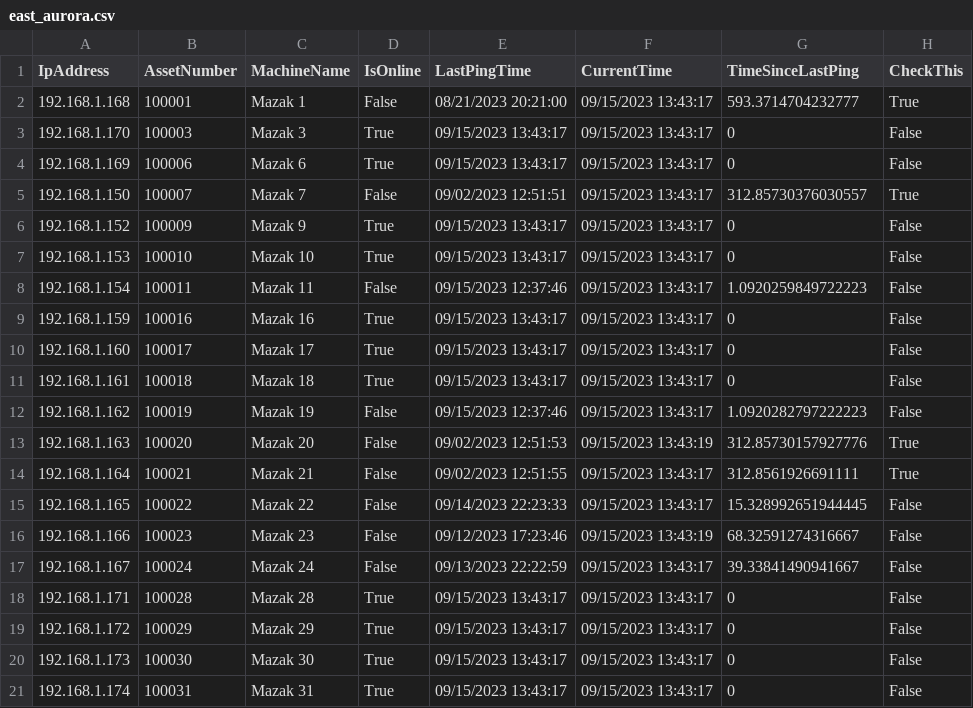
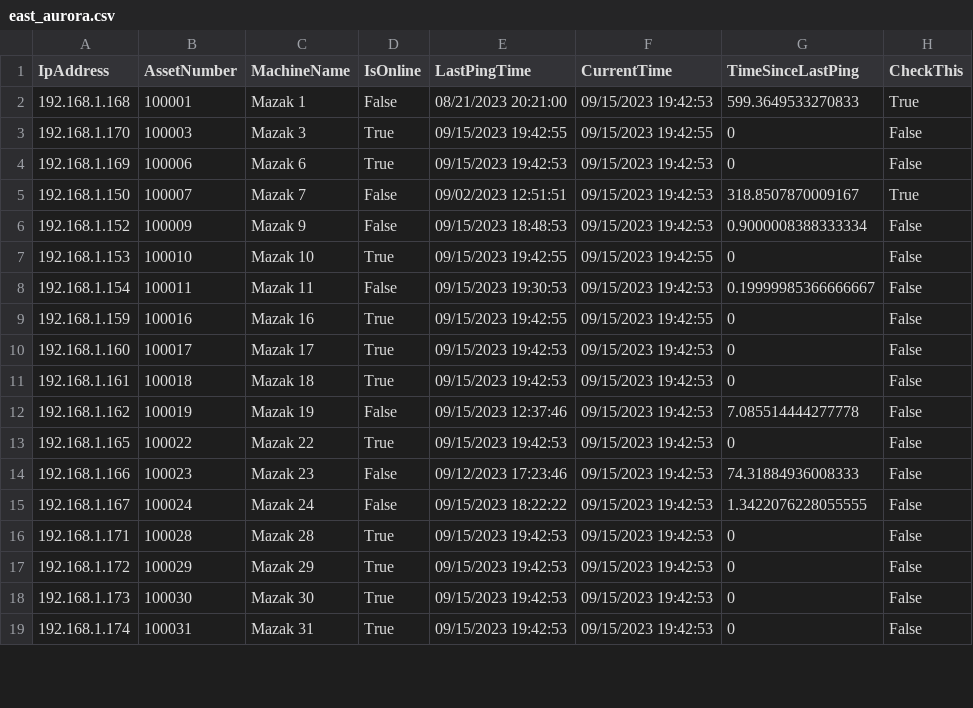
Before and after one commit to Fejiberglibstein/ip-dashboard, a CSV file: site_csvs/east_aurora.csv, drawn as a sheet; only a part is shown; the diff covers the shown part only.

```diff
--- a/site_csvs/east_aurora.csv
+++ b/site_csvs/east_aurora.csv
@@ -1,21 +1,19 @@
 IpAddress,AssetNumber,MachineName,IsOnline,LastPingTime,CurrentTime,TimeSinceLastPing,CheckThis
-192.168.1.168,100001,Mazak 1,False,08/21/2023 20:21:00,09/15/2023 13:43:17,593.3714704232777,True
-192.168.1.170,100003,Mazak 3,True,09/15/2023 13:43:17,09/15/2023 13:43:17,0,False
-192.168.1.169,100006,Mazak 6,True,09/15/2023 13:43:17,09/15/2023 13:43:17,0,False
-192.168.1.150,100007,Mazak 7,False,09/02/2023 12:51:51,09/15/2023 13:43:17,312.85730376030557,True
-192.168.1.152,100009,Mazak 9,True,09/15/2023 13:43:17,09/15/2023 13:43:17,0,False
-192.168.1.153,100010,Mazak 10,True,09/15/2023 13:43:17,09/15/2023 13:43:17,0,False
-192.168.1.154,100011,Mazak 11,False,09/15/2023 12:37:46,09/15/2023 13:43:17,1.0920259849722223,False
-192.168.1.159,100016,Mazak 16,True,09/15/2023 13:43:17,09/15/2023 13:43:17,0,False
-192.168.1.160,100017,Mazak 17,True,09/15/2023 13:43:17,09/15/2023 13:43:17,0,False
-192.168.1.161,100018,Mazak 18,True,09/15/2023 13:43:17,09/15/2023 13:43:17,0,False
-192.168.1.162,100019,Mazak 19,False,09/15/2023 12:37:46,09/15/2023 13:43:17,1.0920282797222223,False
-192.168.1.163,100020,Mazak 20,False,09/02/2023 12:51:53,09/15/2023 13:43:19,312.85730157927776,True
-192.168.1.164,100021,Mazak 21,False,09/02/2023 12:51:55,09/15/2023 13:43:17,312.8561926691111,True
-192.168.1.165,100022,Mazak 22,False,09/14/2023 22:23:33,09/15/2023 13:43:17,15.328992651944445,False
-192.168.1.166,100023,Mazak 23,False,09/12/2023 17:23:46,09/15/2023 13:43:19,68.32591274316667,False
-192.168.1.167,100024,Mazak 24,False,09/13/2023 22:22:59,09/15/2023 13:43:17,39.33841490941667,False
-192.168.1.171,100028,Mazak 28,True,09/15/2023 13:43:17,09/15/2023 13:43:17,0,False
-192.168.1.172,100029,Mazak 29,True,09/15/2023 13:43:17,09/15/2023 13:43:17,0,False
-192.168.1.173,100030,Mazak 30,True,09/15/2023 13:43:17,09/15/2023 13:43:17,0,False
-192.168.1.174,100031,Mazak 31,True,09/15/2023 13:43:17,09/15/2023 13:43:17,0,False
+192.168.1.168,100001,Mazak 1,False,08/21/2023 20:21:00,09/15/2023 19:42:53,599.3649533270833,True
+192.168.1.170,100003,Mazak 3,True,09/15/2023 19:42:55,09/15/2023 19:42:55,0,False
+192.168.1.169,100006,Mazak 6,True,09/15/2023 19:42:53,09/15/2023 19:42:53,0,False
+192.168.1.150,100007,Mazak 7,False,09/02/2023 12:51:51,09/15/2023 19:42:53,318.8507870009167,True
+192.168.1.152,100009,Mazak 9,False,09/15/2023 18:48:53,09/15/2023 19:42:53,0.9000008388333334,False
+192.168.1.153,100010,Mazak 10,True,09/15/2023 19:42:55,09/15/2023 19:42:55,0,False
+192.168.1.154,100011,Mazak 11,False,09/15/2023 19:30:53,09/15/2023 19:42:53,0.19999985366666667,False
+192.168.1.159,100016,Mazak 16,True,09/15/2023 19:42:55,09/15/2023 19:42:55,0,False
+192.168.1.160,100017,Mazak 17,True,09/15/2023 19:42:53,09/15/2023 19:42:53,0,False
+192.168.1.161,100018,Mazak 18,True,09/15/2023 19:42:53,09/15/2023 19:42:53,0,False
+192.168.1.162,100019,Mazak 19,False,09/15/2023 12:37:46,09/15/2023 19:42:53,7.085514444277778,False
+192.168.1.165,100022,Mazak 22,True,09/15/2023 19:42:53,09/15/2023 19:42:53,0,False
+192.168.1.166,100023,Mazak 23,False,09/12/2023 17:23:46,09/15/2023 19:42:53,74.31884936008333,False
+192.168.1.167,100024,Mazak 24,False,09/15/2023 18:22:22,09/15/2023 19:42:53,1.3422076228055555,False
+192.168.1.171,100028,Mazak 28,True,09/15/2023 19:42:53,09/15/2023 19:42:53,0,False
+192.168.1.172,100029,Mazak 29,True,09/15/2023 19:42:53,09/15/2023 19:42:53,0,False
+192.168.1.173,100030,Mazak 30,True,09/15/2023 19:42:53,09/15/2023 19:42:53,0,False
+192.168.1.174,100031,Mazak 31,True,09/15/2023 19:42:53,09/15/2023 19:42:53,0,False
```
Also changed, not shown: 9 edited cells elsewhere in this file, backups/Backup Day 0/east_aurora.csv, backups/Backup Day 1/east_aurora.csv, 30 other files.
